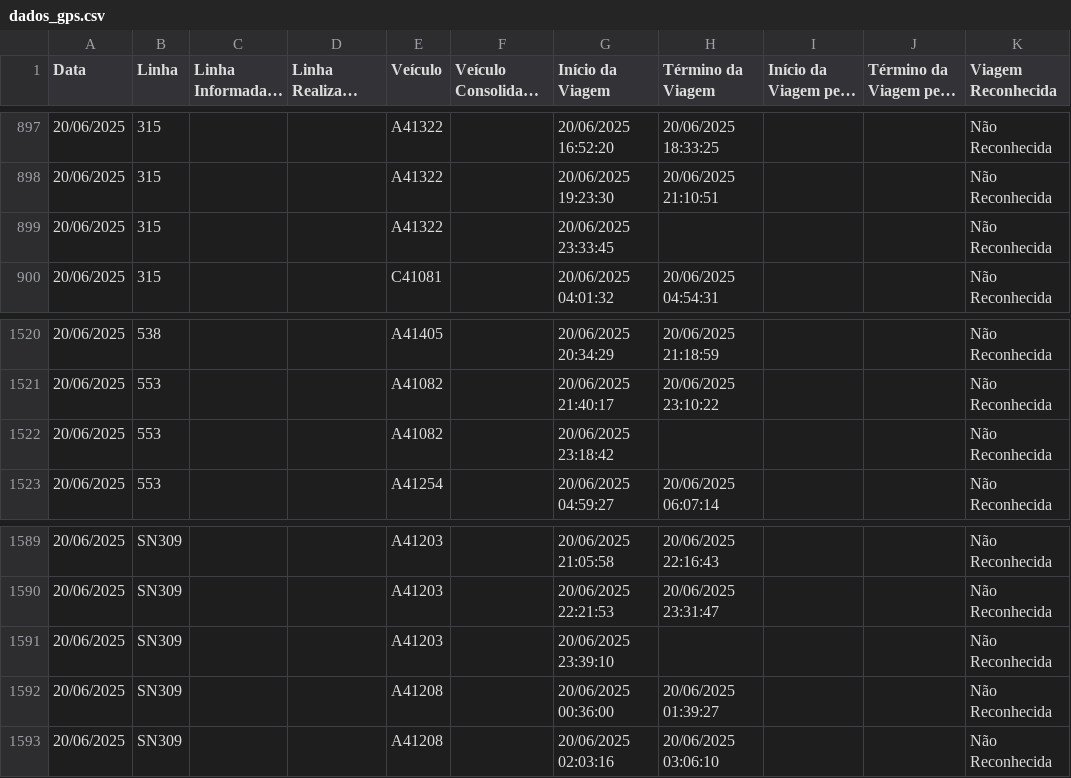
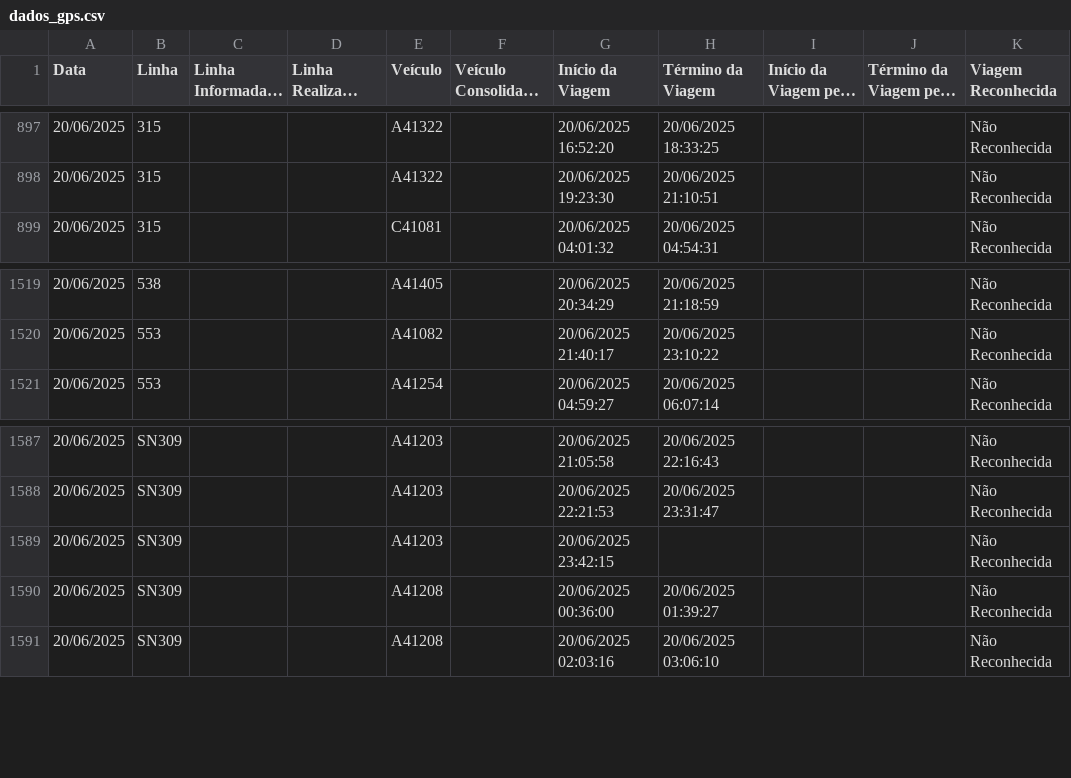
Before and after one commit to schuabi/painel_gps, a CSV file: dados/dados_gps.csv, drawn as a sheet; only a part is shown, gaps mark what is left out; long unchanged cells end in ….

Commit message:
atualiza├º├úo dados gps

```diff
--- a/dados/dados_gps.csv
+++ b/dados/dados_gps.csv
@@ -898,3 +898,2 @@
 20/06/2025;315;;;A41322;;20/06/2025 19:23:30;20/06/2025 21:10:51;;;Não Reconhecida
-20/06/2025;315;;;A41322;;20/06/2025 23:33:45;;;;Não Reconhecida
 20/06/2025;315;;;C41081;;20/06/2025 04:01:32;20/06/2025 04:54:31;;;Não Reconhecida
@@ -1521,3 +1520,2 @@
 20/06/2025;553;;;A41082;;20/06/2025 21:40:17;20/06/2025 23:10:22;;;Não Reconhecida
-20/06/2025;553;;;A41082;;20/06/2025 23:18:42;;;;Não Reconhecida
 20/06/2025;553;;;A41254;;20/06/2025 04:59:27;20/06/2025 06:07:14;;;Não Reconhecida
@@ -1590,3 +1588,3 @@
 20/06/2025;SN309;;;A41203;;20/06/2025 22:21:53;20/06/2025 23:31:47;;;Não Reconhecida
-20/06/2025;SN309;;;A41203;;20/06/2025 23:39:10;;;;Não Reconhecida
+20/06/2025;SN309;;;A41203;;20/06/2025 23:42:15;;;;Não Reconhecida
 20/06/2025;SN309;;;A41208;;20/06/2025 00:36:00;20/06/2025 01:39:27;;;Não Reconhecida
```
